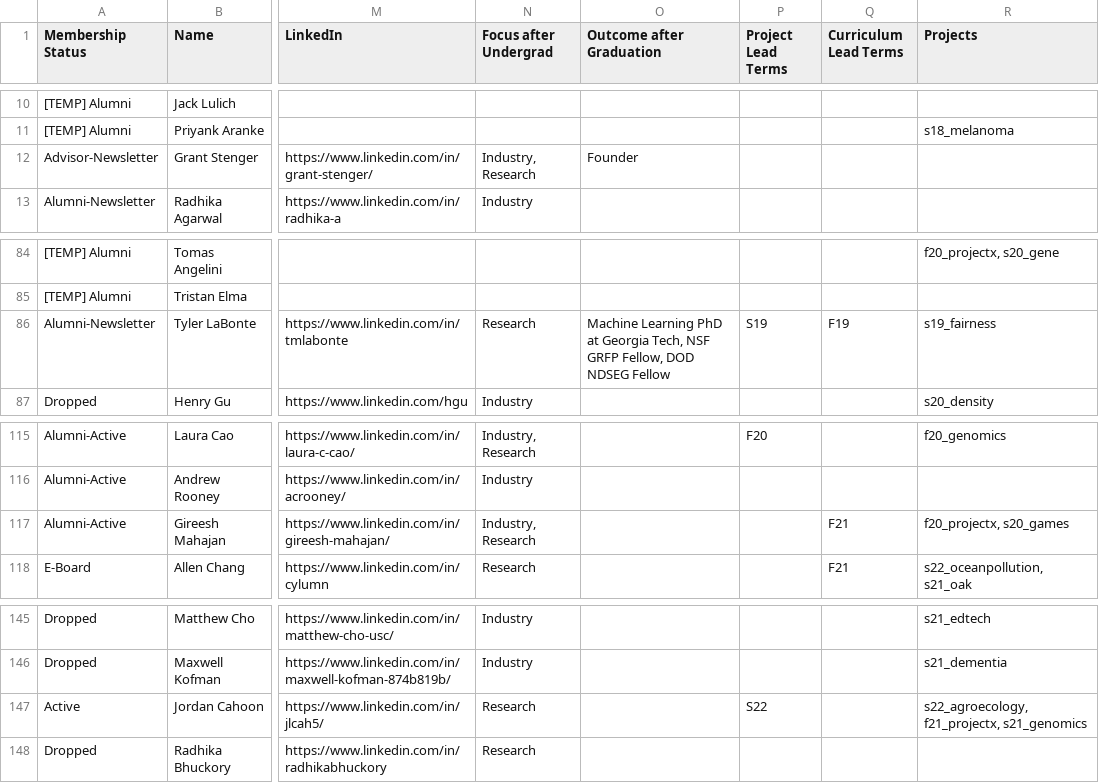
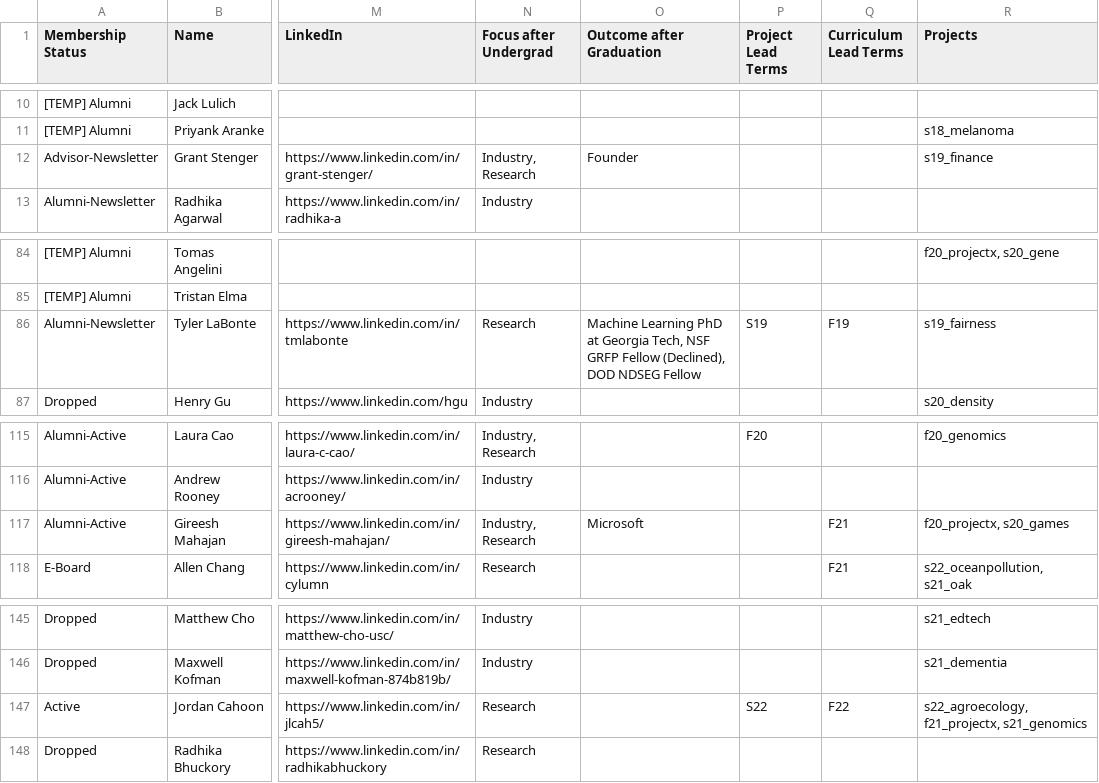
Before and after one commit to caisplusplus/caispluplus.github.io, a CSV file: _data/roster.csv, drawn as a sheet; only a part is shown, gaps mark what is left out; the diff covers the shown part only; the diff names each change by its address in the sheet, - before the commit and + after, or states it on an @@ line.

Commit message:
alumni-project page updates

```diff
--- a/_data/roster.csv
+++ b/_data/roster.csv
-R12 (Projects): (empty)
+R12 (Projects): s19_finance
-O86 (Outcome after Graduation): …NSF GRFP Fellow, DOD NDSEG…
+O86 (Outcome after Graduation): …NSF GRFP Fellow (Declined), DOD NDSEG…
-O117 (Outcome after Graduation): (empty)
+O117 (Outcome after Graduation): Microsoft
-Q147 (Curriculum Lead Terms): (empty)
+Q147 (Curriculum Lead Terms): F22
```
Also changed, not shown: 1 added row, 1 removed row and 9 edited cells elsewhere in this file, 2 other files.
